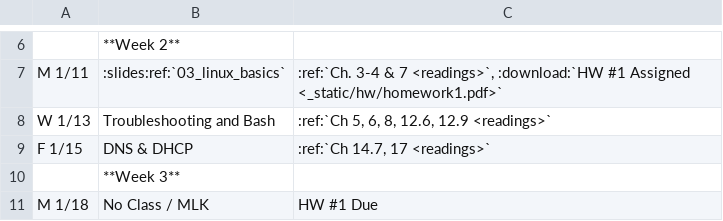
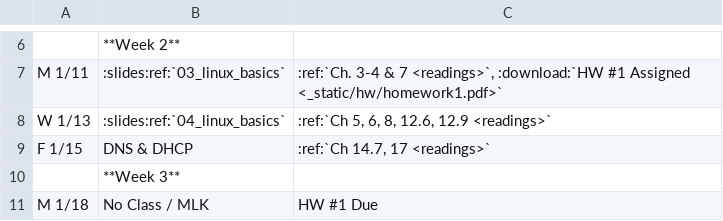
Before and after one commit to osuosl/cs312, a CSV file: source/_static/calendar.csv, drawn as a sheet; only a part is shown, gaps mark what is left out; the diff names each change by its address in the sheet, - before the commit and + after, or states it on an @@ line.

Commit message:
add link to slides

```diff
--- a/source/_static/calendar.csv
+++ b/source/_static/calendar.csv
-B8: Troubleshooting and Bash
+B8: :slides:ref:`04_linux_basics`
```
